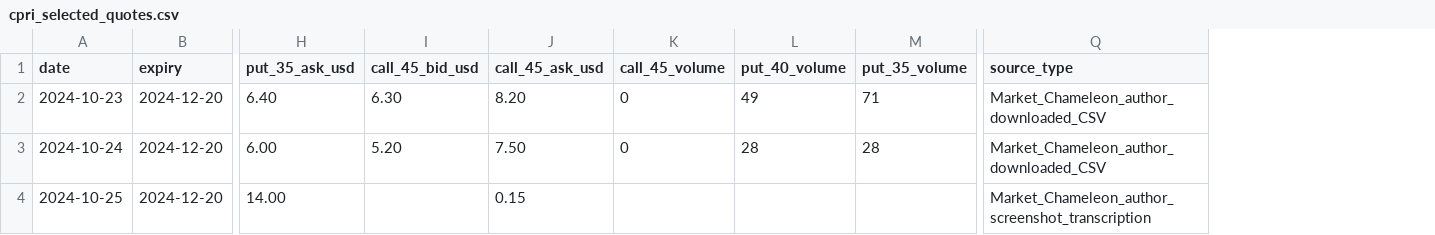
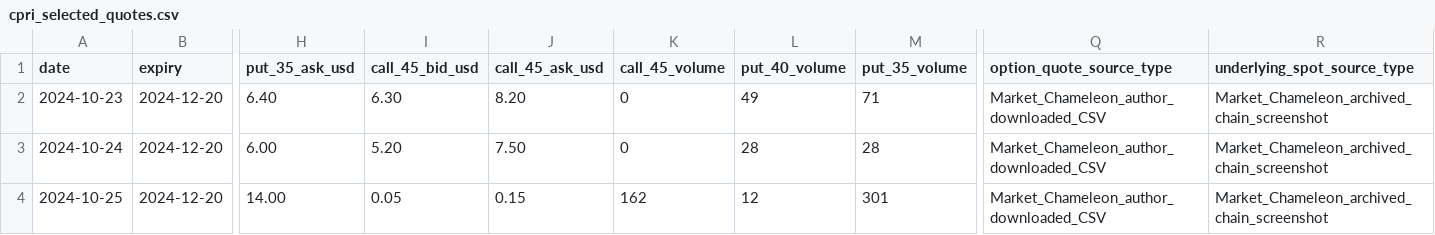
Before and after one commit to rkmyv2shgz-cmd/ma-options-thesis-research, a CSV file: data/cpri_selected_quotes.csv, drawn as a sheet; only a part is shown, gaps mark what is left out; the diff names each change by its address in the sheet, - before the commit and + after, or states it on an @@ line.

Commit message:
Verify CPRI 25 October quote data against original CSV and update provenance

```diff
--- a/data/cpri_selected_quotes.csv
+++ b/data/cpri_selected_quotes.csv
+column R (underlying_spot_source_type), rows 2-4: all Market_Chameleon_archived_chain_screenshot
-Q1: source_type
+Q1: option_quote_source_type
-I4 (call_45_bid_usd): (empty)
+I4 (call_45_bid_usd): 0.05
-K4 (call_45_volume): (empty)
+K4 (call_45_volume): 162
-L4 (put_40_volume): (empty)
+L4 (put_40_volume): 12
-M4 (put_35_volume): (empty)
+M4 (put_35_volume): 301
-Q4 (option_quote_source_type): Market_Chameleon_author_screenshot_transcription
+Q4 (option_quote_source_type): Market_Chameleon_author_downloaded_CSV
```
